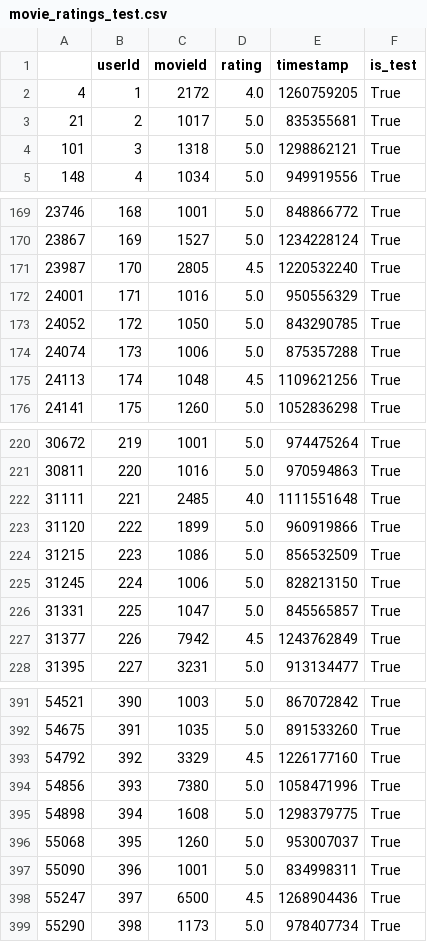
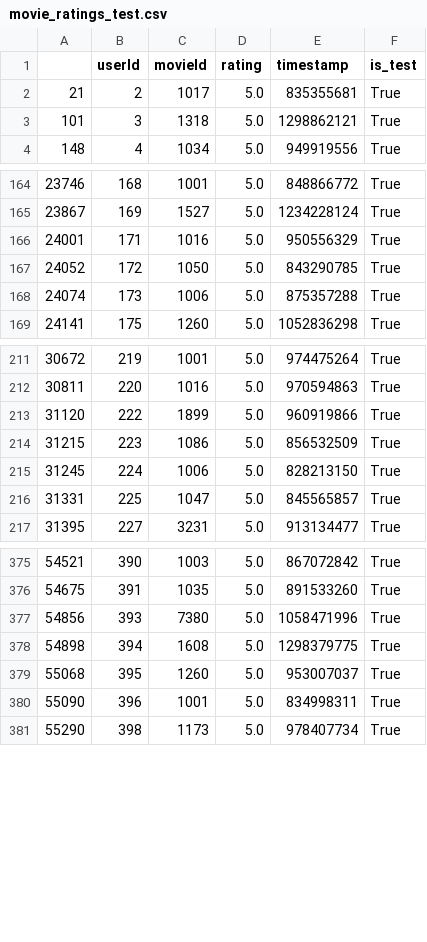
Before and after one commit to andompesta/ComE, a CSV file: notebooks/movie_ratings/movie_ratings_test.csv, drawn as a sheet; only a part is shown, gaps mark what is left out; the diff covers the shown part only; the diff names each change by its address in the sheet, - before the commit and + after, or states it on an @@ line.

```diff
--- a/notebooks/movie_ratings/movie_ratings_test.csv
+++ b/notebooks/movie_ratings/movie_ratings_test.csv
-row 2: 4 | 1 | 2172 | 4.0 | 1260759205 | True
-row 171: 23987 | 170 | 2805 | 4.5 | 1220532240 | True
-row 175: 24113 | 174 | 1048 | 4.5 | 1109621256 | True
-row 222: 31111 | 221 | 2485 | 4.0 | 1111551648 | True
-row 227: 31377 | 226 | 7942 | 4.5 | 1243762849 | True
-row 393: 54792 | 392 | 3329 | 4.5 | 1226177160 | True
-row 398: 55247 | 397 | 6500 | 4.5 | 1268904436 | True
```
Also changed, not shown: 20 removed rows elsewhere in this file, 3 other files.
